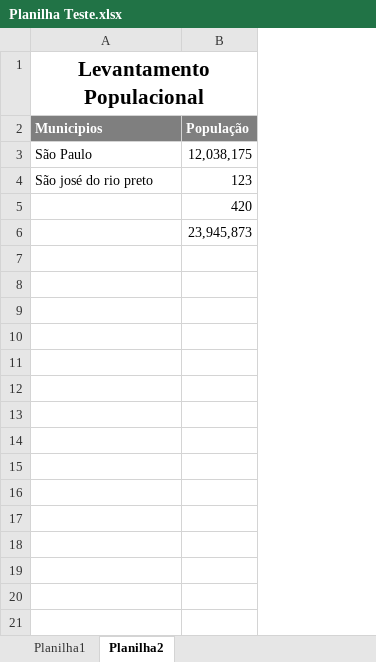
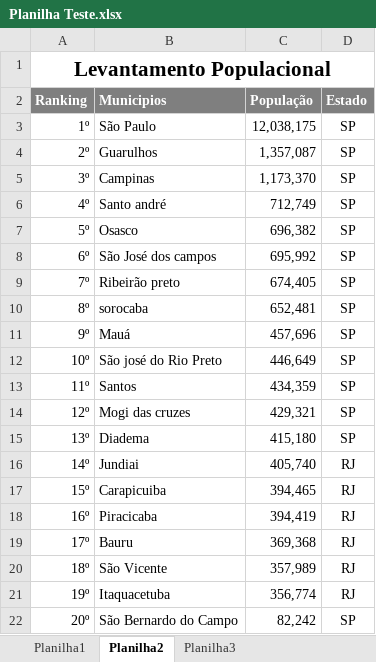
Before and after one commit to erivaschaves/Excel, an Excel workbook: Planilha Teste.xlsx, sheet Planilha2, drawn as a sheet; values as stored, in another font and other column widths than the file's, no borders; removed rows and columns are numbered as before the commit, all else as after; the diff names each change by its address in the sheet, - before the commit and + after, or states it on an @@ line.

Commit message:
Formulas do excel

```diff
--- a/Planilha Teste.xlsx (sheet Planilha2)
+++ b/Planilha Teste.xlsx (sheet Planilha2)
+sheet tab: Planilha3
+column A (Ranking), row 1: Levantamento Populacional; row 3: 1º
+column D (Estado), row 3: SP
-B1 (Municipios): Levantamento Populacional
+B1 (Municipios): (empty)
-A1:B1 merged
-row 4: São josé do rio preto | 123
-row 5:  | 420
-row 6:  | 23,945,873
+row 4: 2º | Guarulhos | 1,357,087 | SP
+row 5: 3º | Campinas | 1,173,370 | SP
+row 6: 4º | Santo andré | 712,749 | SP
+row 7: 5º | Osasco | 696,382 | SP
+row 8: 6º | São José dos campos | 695,992 | SP
+row 9: 7º | Ribeirão preto | 674,405 | SP
+row 10: 8º | sorocaba | 652,481 | SP
+row 11: 9º | Mauá | 457,696 | SP
+row 12: 10º | São josé do Rio Preto | 446,649 | SP
+row 13: 11º | Santos | 434,359 | SP
+row 14: 12º | Mogi das cruzes | 429,321 | SP
+row 15: 13º | Diadema | 415,180 | SP
+row 16: 14º | Jundiai | 405,740 | RJ
+row 17: 15º | Carapicuiba | 394,465 | RJ
+row 18: 16º | Piracicaba | 394,419 | RJ
+row 19: 17º | Bauru | 369,368 | RJ
+row 20: 18º | São Vicente | 357,989 | RJ
+row 21: 19º | Itaquacetuba | 356,774 | RJ
+row 22: 20º | São Bernardo do Campo | 82,242 | SP
```
Also changed, not shown: 1 other file.
